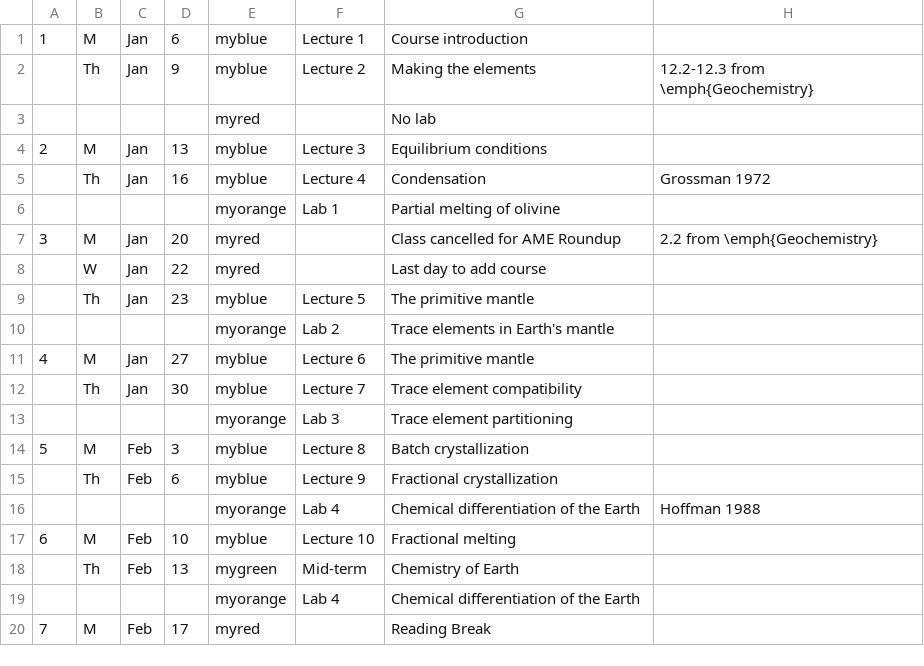
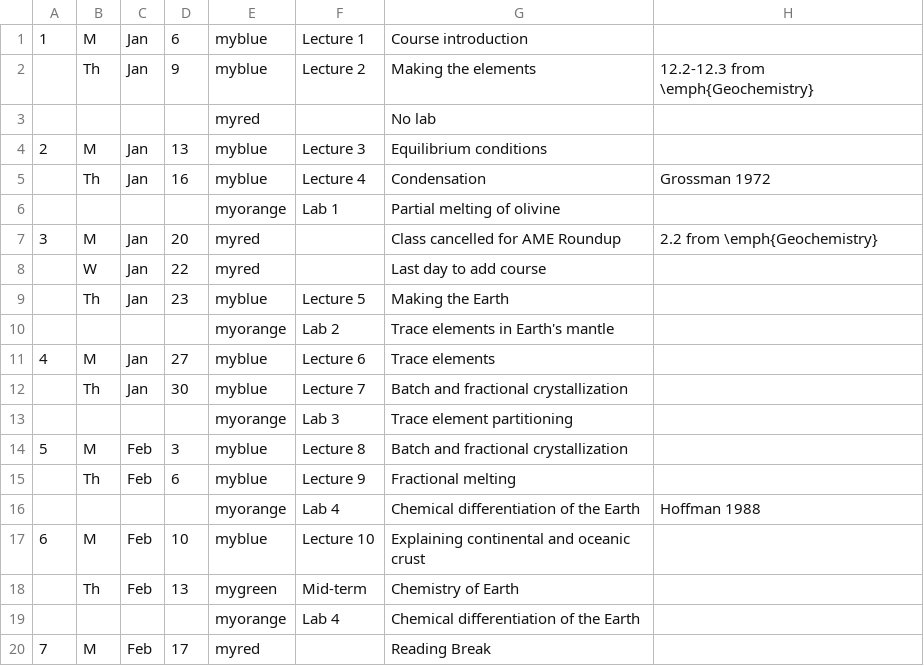
Before and after one commit to blakedyer/eos240-public, a CSV file: Outline/tables/schedule.csv, drawn as a sheet; only a part is shown.

```diff
--- a/Outline/tables/schedule.csv
+++ b/Outline/tables/schedule.csv
@@ -8,11 +8,11 @@
 ,W,Jan,22,myred,,Last day to add course,
-,Th,Jan,23,myblue,Lecture 5,The primitive mantle,
+,Th,Jan,23,myblue,Lecture 5,Making the Earth,
 ,,,,myorange,Lab 2,Trace elements in Earth's mantle,
-4,M,Jan,27,myblue,Lecture 6,The primitive mantle,
-,Th,Jan,30,myblue,Lecture 7,Trace element compatibility,
+4,M,Jan,27,myblue,Lecture 6,Trace elements,
+,Th,Jan,30,myblue,Lecture 7,Batch and fractional crystallization,
 ,,,,myorange,Lab 3,Trace element partitioning,
-5,M,Feb,3,myblue,Lecture 8,Batch crystallization,
-,Th,Feb,6,myblue,Lecture 9,Fractional crystallization,
+5,M,Feb,3,myblue,Lecture 8,Batch and fractional crystallization,
+,Th,Feb,6,myblue,Lecture 9,Fractional melting,
 ,,,,myorange,Lab 4,Chemical differentiation of the Earth,Hoffman 1988
-6,M,Feb,10,myblue,Lecture 10,Fractional melting,
+6,M,Feb,10,myblue,Lecture 10,Explaining continental and oceanic crust,
 ,Th,Feb,13,mygreen,Mid-term,Chemistry of Earth,
```
Also changed, not shown: 11 other files.
